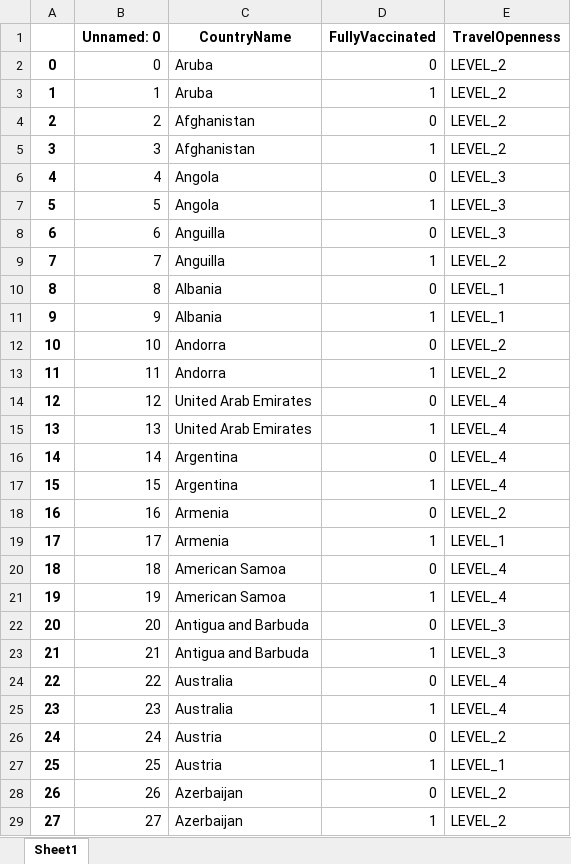
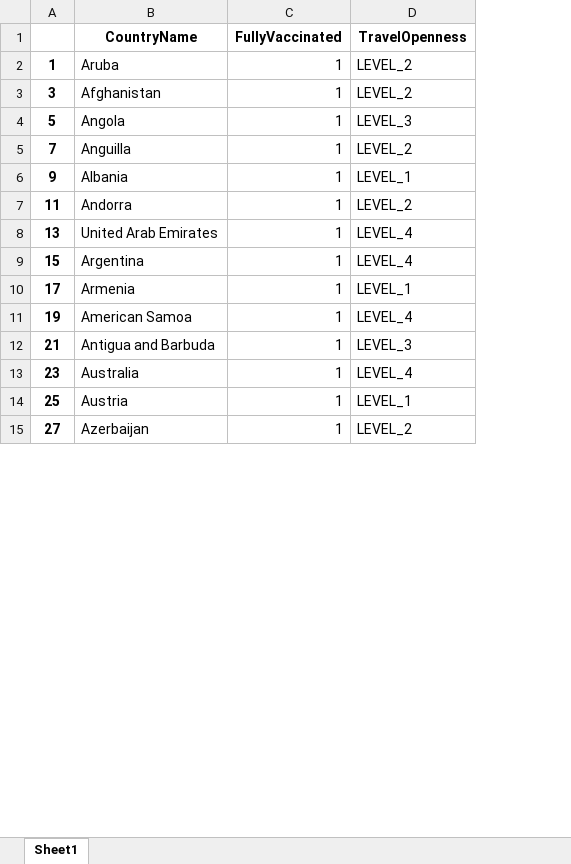
Before and after one commit to bossiilaria/Python, an Excel workbook: IntlExp/OnlyFullyVaccinated.xlsx, sheet Sheet1, drawn as a sheet; only a part is shown; values as stored, in another font and other column widths than the file's, no borders; removed rows and columns are numbered as before the commit, all else as after; the diff covers the shown part only; the diff names each change by its address in the sheet, - before the commit and + after, or states it on an @@ line.

```diff
--- a/IntlExp/OnlyFullyVaccinated.xlsx (sheet Sheet1)
+++ b/IntlExp/OnlyFullyVaccinated.xlsx (sheet Sheet1)
-column B (Unnamed: 0), row 3: 1; row 5: 3; row 7: 5; row 9: 7; row 11: 9; row 13: 11; row 15: 13; row 17: 15; row 19: 17; row 21: 19; row 23: 21; row 25: 23; row 27: 25; row 29: 27
-row 2: 0 | 0 | Aruba | 0 | LEVEL_2
-row 4: 2 | 2 | Afghanistan | 0 | LEVEL_2
-row 6: 4 | 4 | Angola | 0 | LEVEL_3
-row 8: 6 | 6 | Anguilla | 0 | LEVEL_3
-row 10: 8 | 8 | Albania | 0 | LEVEL_1
-row 12: 10 | 10 | Andorra | 0 | LEVEL_2
-row 14: 12 | 12 | United Arab Emirates | 0 | LEVEL_4
-row 16: 14 | 14 | Argentina | 0 | LEVEL_4
-row 18: 16 | 16 | Armenia | 0 | LEVEL_2
-row 20: 18 | 18 | American Samoa | 0 | LEVEL_4
-row 22: 20 | 20 | Antigua and Barbuda | 0 | LEVEL_3
-row 24: 22 | 22 | Australia | 0 | LEVEL_4
-row 26: 24 | 24 | Austria | 0 | LEVEL_2
-row 28: 26 | 26 | Azerbaijan | 0 | LEVEL_2
```
Also changed, not shown: 212 removed rows and 31 edited cells elsewhere in this sheet, 4 other files.
